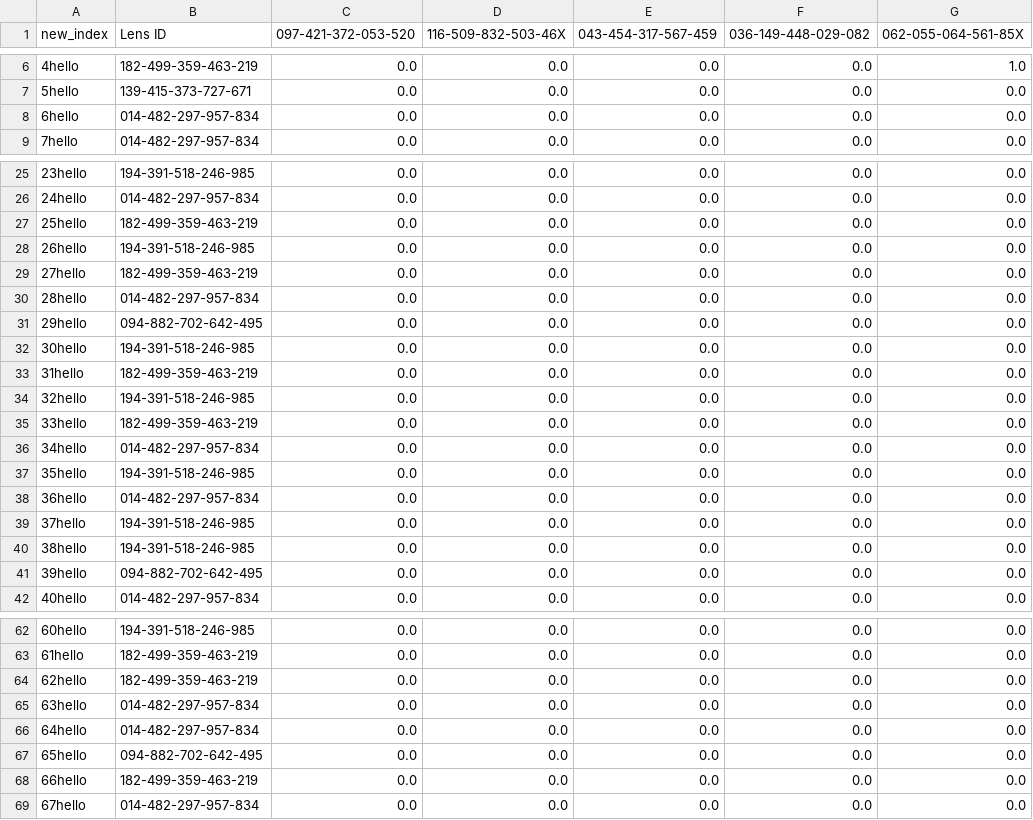
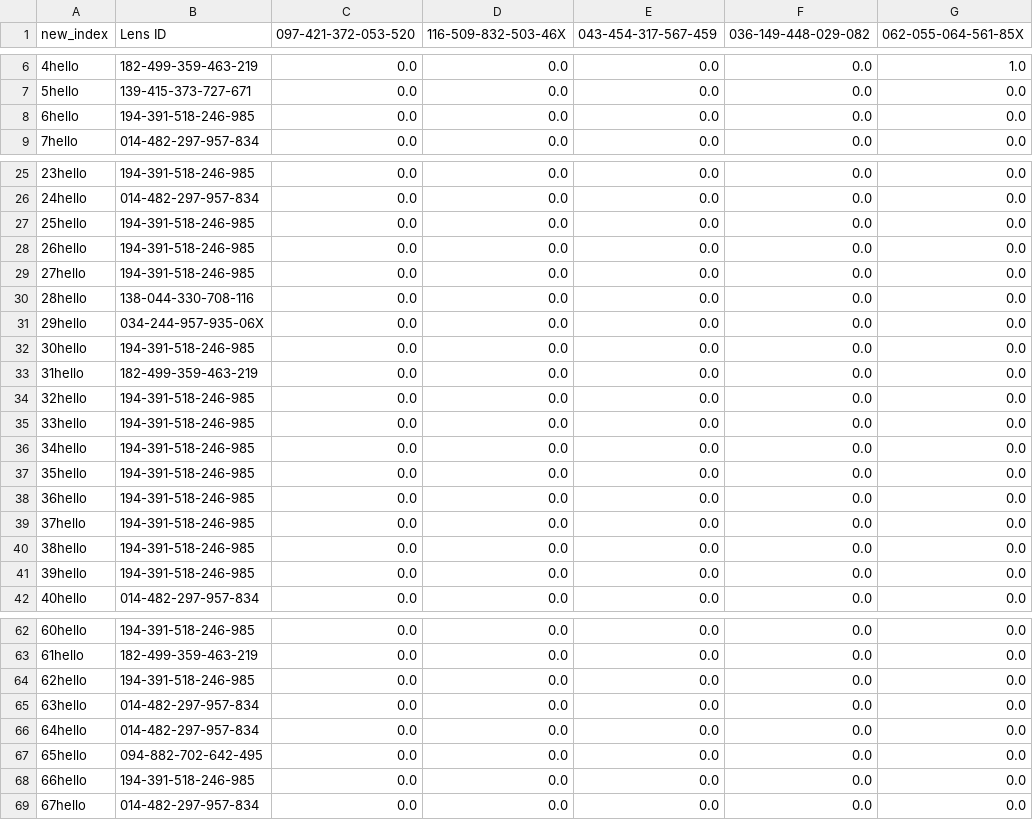
Before and after one commit to andymccall896/Journal_managementNP, a CSV file: 03-test_datasets/rank_matrix_hamming_df_final.csv, drawn as a sheet; only a part is shown, gaps mark what is left out; the diff covers the shown part only; the diff names each change by its address in the sheet, - before the commit and + after, or states it on an @@ line.

```diff
--- a/03-test_datasets/rank_matrix_hamming_df_final.csv
+++ b/03-test_datasets/rank_matrix_hamming_df_final.csv
-B8 (Lens ID): 014-482-297-957-834
+B8 (Lens ID): 194-391-518-246-985
-B27 (Lens ID): 182-499-359-463-219
+B27 (Lens ID): 194-391-518-246-985
-B29 (Lens ID): 182-499-359-463-219
+B29 (Lens ID): 194-391-518-246-985
-B30 (Lens ID): 014-482-297-957-834
+B30 (Lens ID): 138-044-330-708-116
-B31 (Lens ID): 094-882-702-642-495
+B31 (Lens ID): 034-244-957-935-06X
-B35 (Lens ID): 182-499-359-463-219
+B35 (Lens ID): 194-391-518-246-985
-B36 (Lens ID): 014-482-297-957-834
+B36 (Lens ID): 194-391-518-246-985
-B38 (Lens ID): 014-482-297-957-834
+B38 (Lens ID): 194-391-518-246-985
-B41 (Lens ID): 094-882-702-642-495
+B41 (Lens ID): 194-391-518-246-985
-B64 (Lens ID): 182-499-359-463-219
+B64 (Lens ID): 194-391-518-246-985
-B68 (Lens ID): 182-499-359-463-219
+B68 (Lens ID): 194-391-518-246-985
```
Also changed, not shown: 2 edited cells elsewhere in this file, 03-test_datasets/rank_matrix_Jaccard_df_final.csv, 03-test_datasets/rank_matrix_hamming_df.csv, 17 other files.
